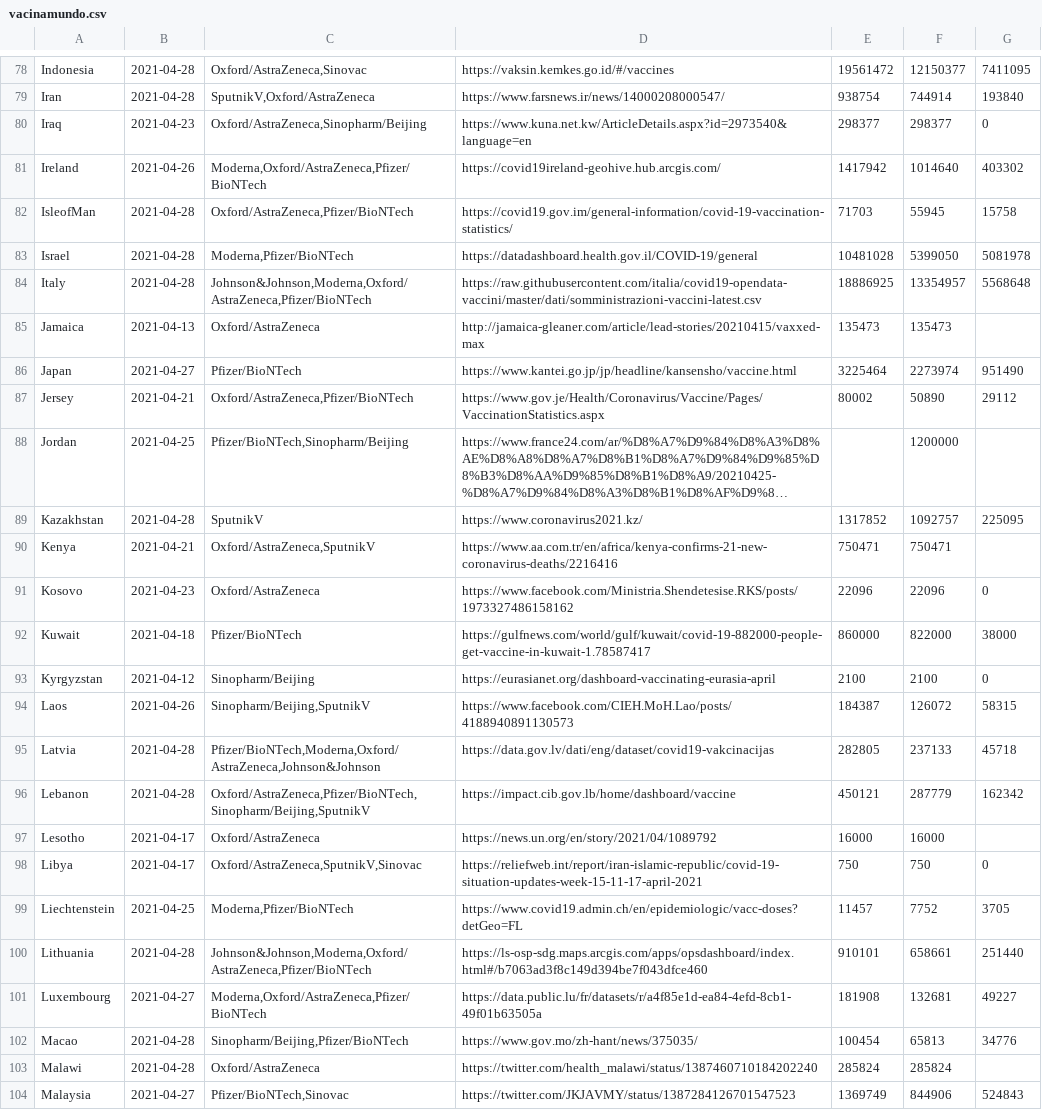
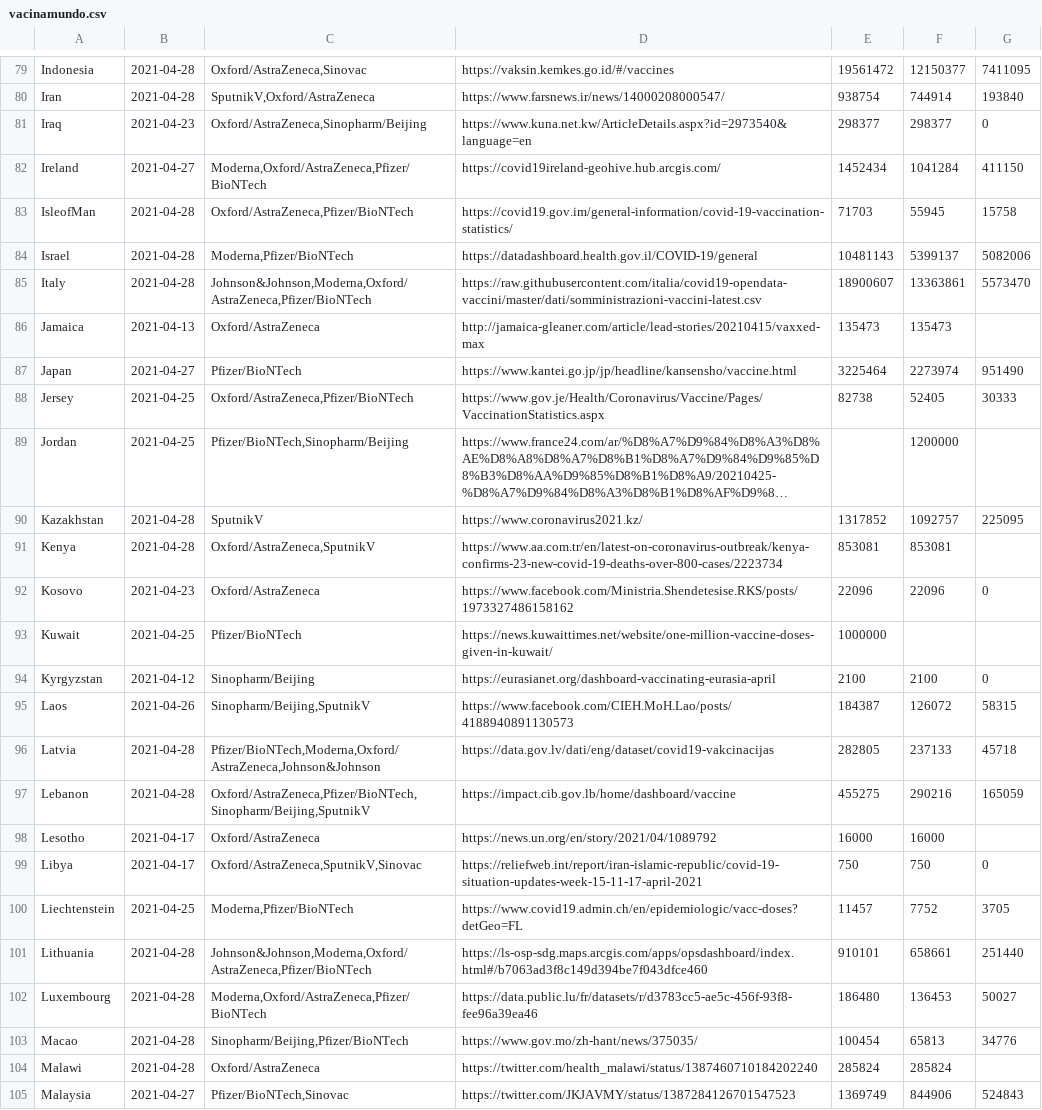
Before and after one commit to klaoslacerda/covid, a CSV file: vacinamundo.csv, drawn as a sheet; only a part is shown, gaps mark what is left out; long unchanged cells end in …; addresses are those after the commit; the diff covers the shown part only; the diff names each change by its address in the sheet, - before the commit and + after, or states it on an @@ line.

Commit message:
COVID MUNDO

```diff
--- a/vacinamundo.csv
+++ b/vacinamundo.csv
-B82: 2021-04-26
+B82: 2021-04-27
-E82: 1417942
+E82: 1452434
-F82: 1014640
+F82: 1041284
-G82: 403302
+G82: 411150
-E84: 10481028
+E84: 10481143
-F84: 5399050
+F84: 5399137
-G84: 5081978
+G84: 5082006
-E85: 18886925
+E85: 18900607
-F85: 13354957
+F85: 13363861
-G85: 5568648
+G85: 5573470
-B88: 2021-04-21
+B88: 2021-04-25
-E88: 80002
+E88: 82738
-F88: 50890
+F88: 52405
-G88: 29112
+G88: 30333
-B91: 2021-04-21
+B91: 2021-04-28
-D91: https://www.aa.com.tr/en/africa/kenya-confirms-21-new-coronavirus-deaths/2216416
+D91: https://www.aa.com.tr/en/latest-on-coronavirus-outbreak/kenya-confirms-23-new-covid-19-deaths-over-800-cases/2223734
-E91: 750471
+E91: 853081
-F91: 750471
+F91: 853081
-B93: 2021-04-18
+B93: 2021-04-25
-D93: https://gulfnews.com/world/gulf/kuwait/covid-19-882000-people-get-vaccine-in-kuwait-1.78587417
+D93: https://news.kuwaittimes.net/website/one-million-vaccine-doses-given-in-kuwait/
-E93: 860000
+E93: 1000000
-F93: 822000
+F93: (empty)
-G93: 38000
+G93: (empty)
-E97: 450121
+E97: 455275
-F97: 287779
+F97: 290216
-G97: 162342
+G97: 165059
-B102: 2021-04-27
+B102: 2021-04-28
-D102: https://data.public.lu/fr/datasets/r/a4f85e1d-ea84-4efd-8cb1-49f01b63505a
+D102: https://data.public.lu/fr/datasets/r/d3783cc5-ae5c-456f-93f8-fee96a39ea46
-E102: 181908
+E102: 186480
-F102: 132681
+F102: 136453
-G102: 49227
+G102: 50027
```
Also changed, not shown: 1 added row and 130 edited cells elsewhere in this file.
